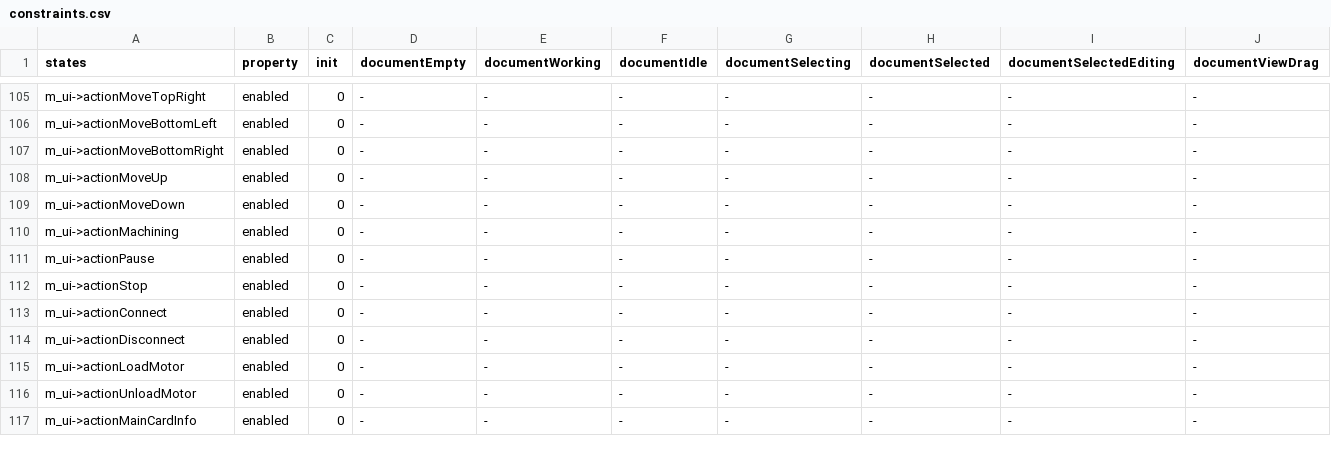
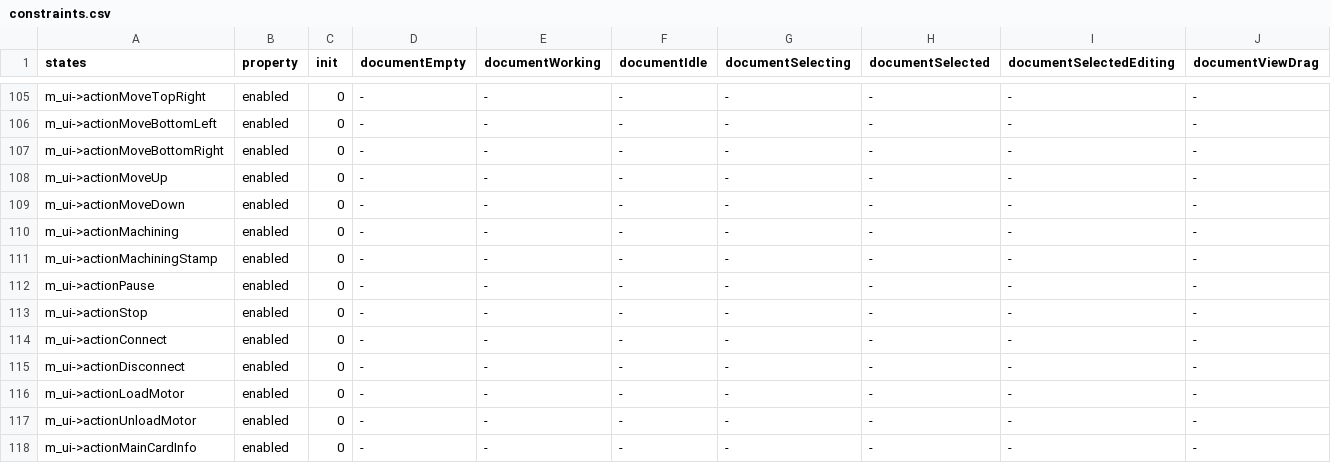
Before and after one commit to oneminute/LaserController, a CSV file: res/constraints.csv, drawn as a sheet; only a part is shown, gaps mark what is left out; rows hold the shown columns only; the diff names each change by its address in the sheet, - before the commit and + after, or states it on an @@ line.

```diff
--- a/res/constraints.csv
+++ b/res/constraints.csv
+row 111: m_ui->actionMachiningStamp | enabled | 0 | - | - | - | - | - | - | -
```
Also changed, not shown: 27 other files.
